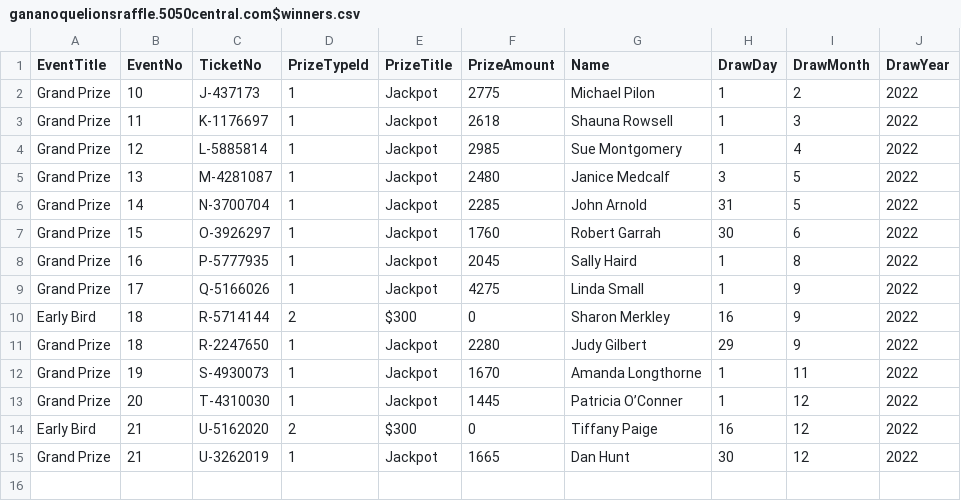
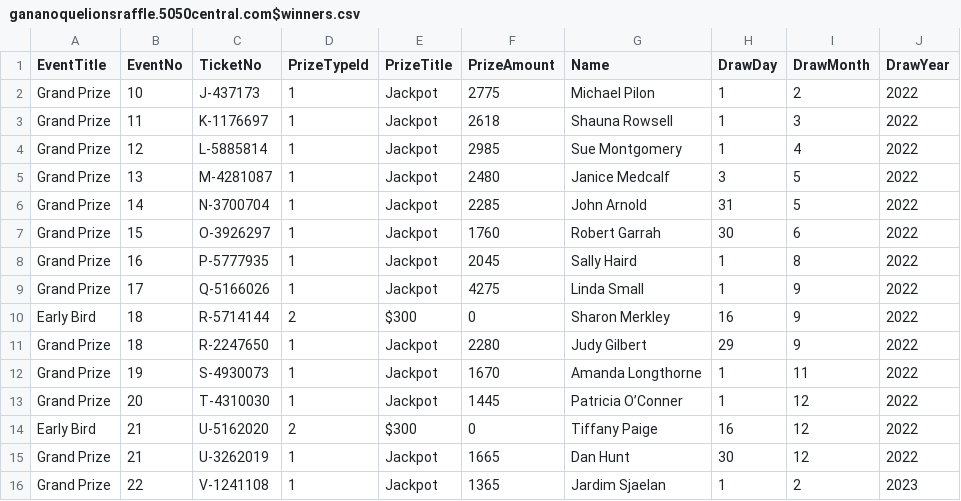
Before and after one commit to LuxYogasegaran/winners-list, a CSV file: gananoquelionsraffle.5050central.com$winners.csv, drawn as a sheet.

Commit message:
gananoquelionsraffle grand prize winner update 1-2-2023

```diff
--- a/gananoquelionsraffle.5050central.com$winners.csv
+++ b/gananoquelionsraffle.5050central.com$winners.csv
@@ -15 +15,2 @@ Early Bird,21,U-5162020,2,$300,0,Tiffany Paige,16,12,2022
 Grand Prize,21,U-3262019,1,Jackpot,1665,Dan Hunt,30,12,2022
+Grand Prize,22,V-1241108,1,Jackpot,1365,Jardim Sjaelan,1,2,2023
```
